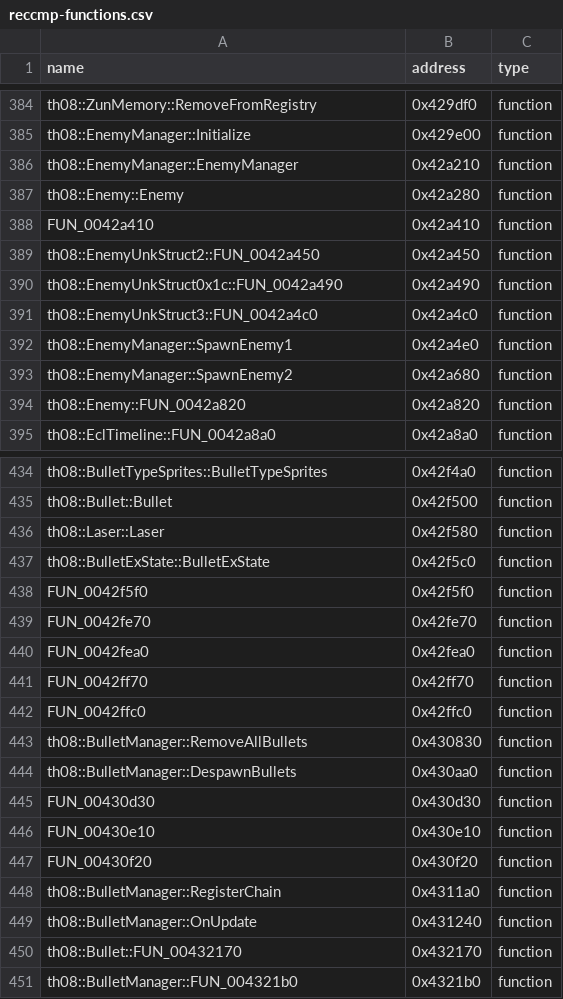
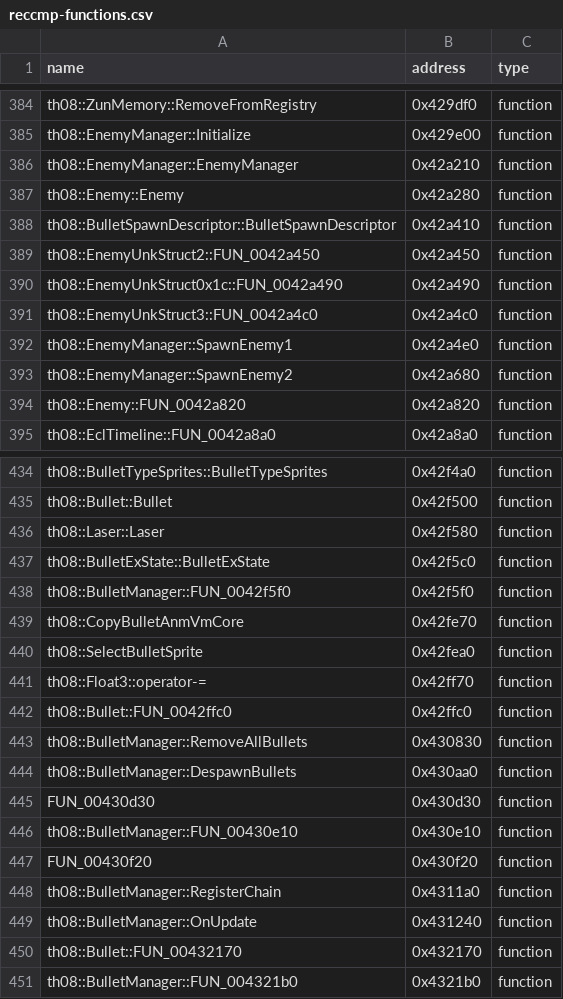
Before and after one commit to koishikois259/th08-multi, a CSV file: config/reccmp-functions.csv, drawn as a sheet; only a part is shown, gaps mark what is left out.

```diff
--- a/config/reccmp-functions.csv
+++ b/config/reccmp-functions.csv
@@ -387,3 +387,3 @@ th08::EnemyManager::EnemyManager,0x42a210,function
 th08::Enemy::Enemy,0x42a280,function
-FUN_0042a410,0x42a410,function
+th08::BulletSpawnDescriptor::BulletSpawnDescriptor,0x42a410,function
 th08::EnemyUnkStruct2::FUN_0042a450,0x42a450,function
@@ -437,7 +437,7 @@ th08::Laser::Laser,0x42f580,function
 th08::BulletExState::BulletExState,0x42f5c0,function
-FUN_0042f5f0,0x42f5f0,function
-FUN_0042fe70,0x42fe70,function
-FUN_0042fea0,0x42fea0,function
-FUN_0042ff70,0x42ff70,function
-FUN_0042ffc0,0x42ffc0,function
+th08::BulletManager::FUN_0042f5f0,0x42f5f0,function
+th08::CopyBulletAnmVmCore,0x42fe70,function
+th08::SelectBulletSprite,0x42fea0,function
+th08::Float3::operator-=,0x42ff70,function
+th08::Bullet::FUN_0042ffc0,0x42ffc0,function
 th08::BulletManager::RemoveAllBullets,0x430830,function
@@ -445,3 +445,3 @@ th08::BulletManager::DespawnBullets,0x430aa0,function
 FUN_00430d30,0x430d30,function
-FUN_00430e10,0x430e10,function
+th08::BulletManager::FUN_00430e10,0x430e10,function
 FUN_00430f20,0x430f20,function
```
Also changed, not shown: config/implemented.csv, config/mapping.csv, 9 other files.
